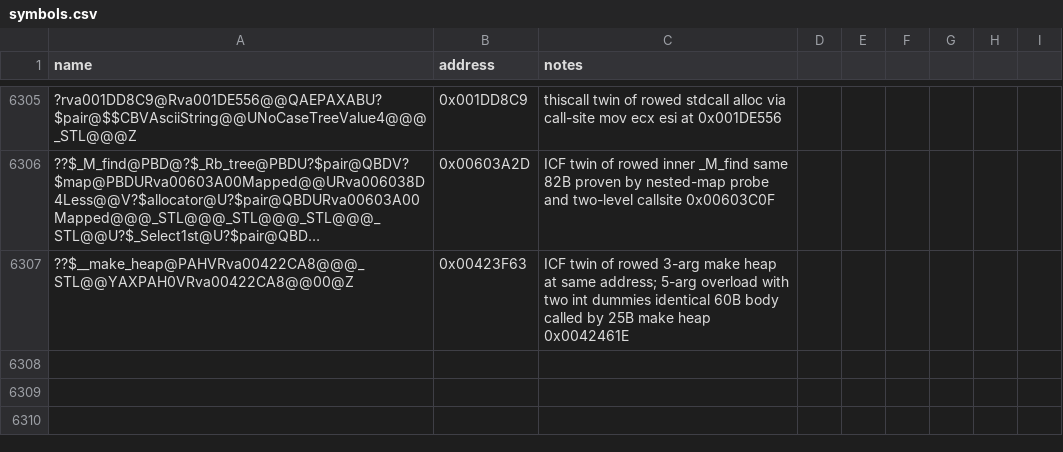
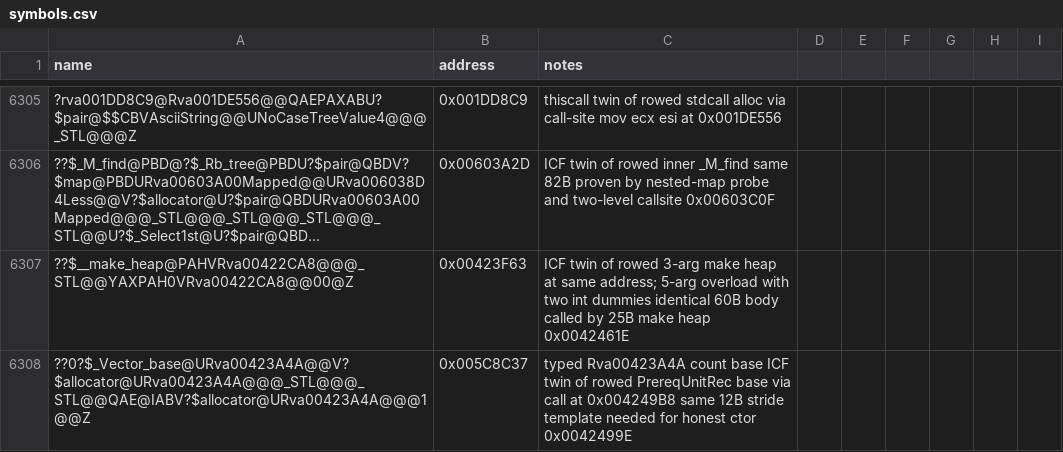
Before and after one commit to Cortys/Open-BFME-2, a CSV file: reverse/symbols.csv, drawn as a sheet; only a part is shown, gaps mark what is left out; long unchanged cells end in …; the diff names each change by its address in the sheet, - before the commit and + after, or states it on an @@ line.

Commit message:
Recover Rva0042499E ctor 107B @0x0042499E via vector base plus fill

```diff
--- a/reverse/symbols.csv
+++ b/reverse/symbols.csv
+row 6308: ??0?$_Vector_base@URva00423A4A@@V?$allocator@URva00423A4A@@@_STL@@@_STL@@QAE@IABV?$allocator@URva00423A4A@@@1@@Z | 0x005C8C37 | typed Rva00423A4A count base ICF twin of rowed PrereqUnitRec base via call at 0x004249B8 same 12B stride template needed for honest ctor 0x0042499E
```
Also changed, not shown: 2 other files.
